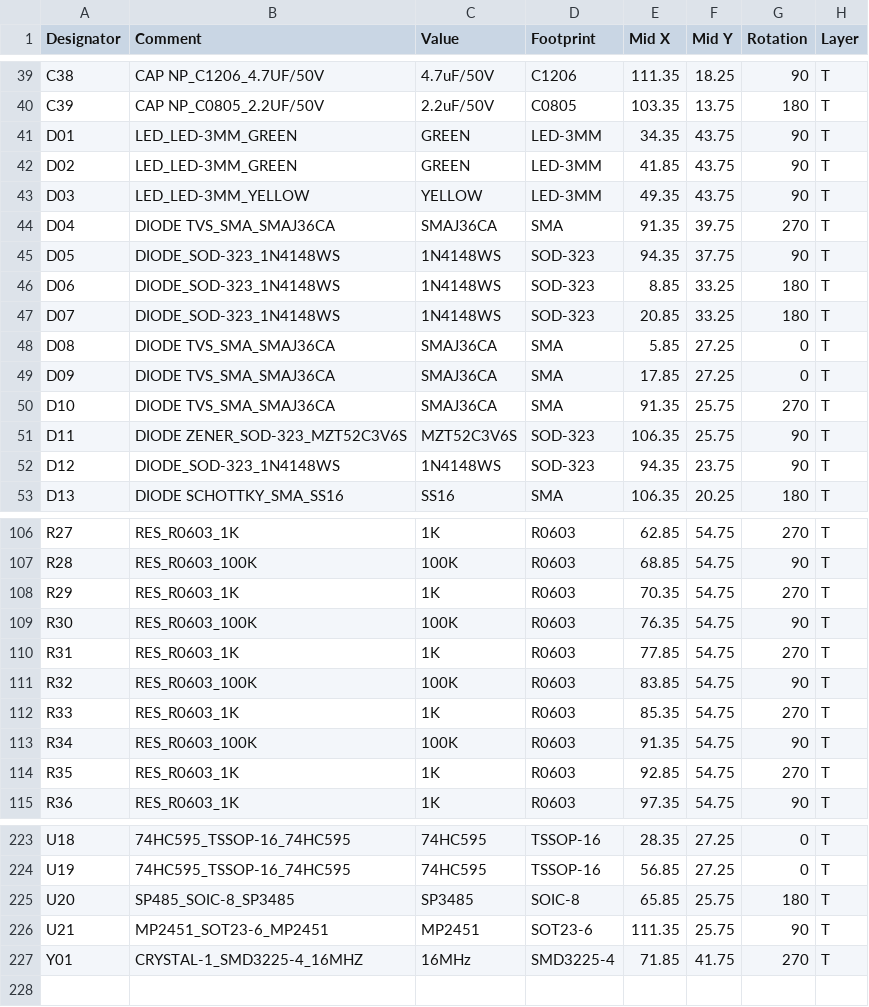
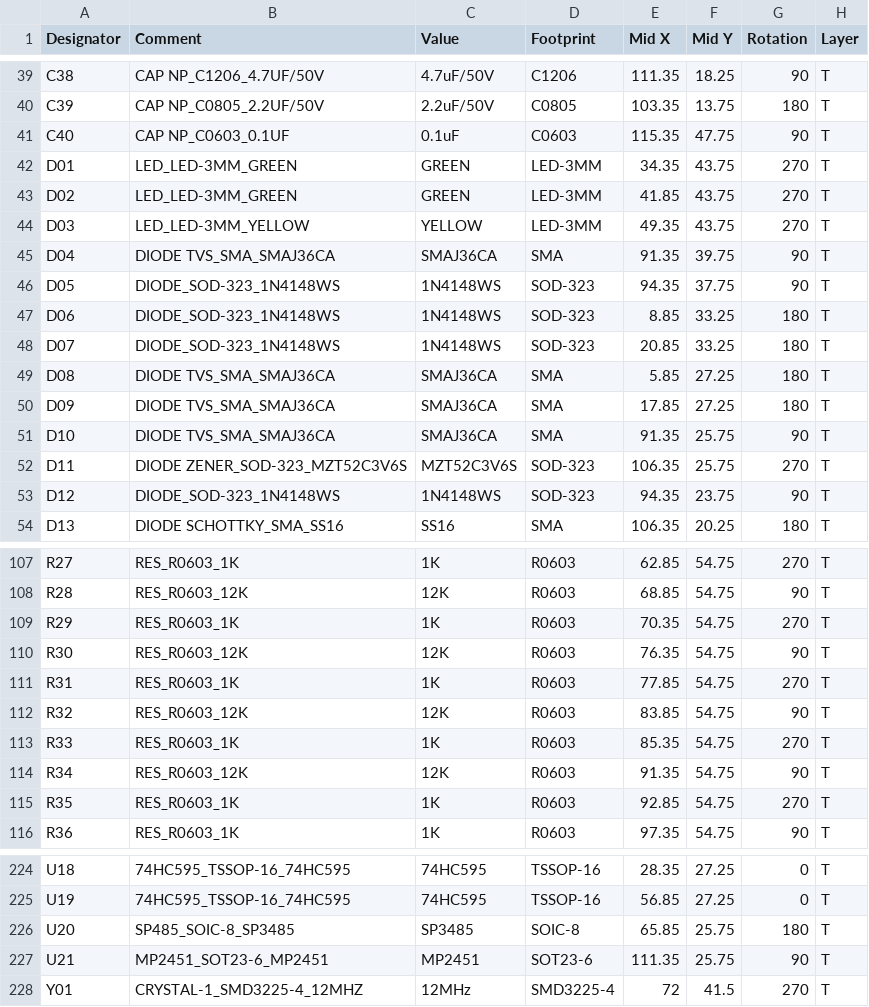
Before and after one commit to lhmagic/cmSystem, a CSV file: allegro/manufacture/PnP.csv, drawn as a sheet; only a part is shown, gaps mark what is left out; addresses are those after the commit; the diff covers the shown part only; the diff names each change by its address in the sheet, - before the commit and + after, or states it on an @@ line.

```diff
--- a/allegro/manufacture/PnP.csv
+++ b/allegro/manufacture/PnP.csv
+row 41: C40 | CAP NP_C0603_0.1UF | 0.1uF | C0603 | 115.35 | 47.75 | 90 | T
-G42:G44 (Rotation): 90
+G42:G44 (Rotation): 270
-G45 (Rotation): 270
+G45 (Rotation): 90
-G49:G50 (Rotation): 0
+G49:G50 (Rotation): 180
-G51 (Rotation): 270
+G51 (Rotation): 90
-G52 (Rotation): 90
+G52 (Rotation): 270
-B108 (Comment): RES_R0603_100K
+B108 (Comment): RES_R0603_12K
-C108 (Value): 100K
+C108 (Value): 12K
-B110 (Comment): RES_R0603_100K
+B110 (Comment): RES_R0603_12K
-C110 (Value): 100K
+C110 (Value): 12K
-B112 (Comment): RES_R0603_100K
+B112 (Comment): RES_R0603_12K
-C112 (Value): 100K
+C112 (Value): 12K
-B114 (Comment): RES_R0603_100K
+B114 (Comment): RES_R0603_12K
-C114 (Value): 100K
+C114 (Value): 12K
-B228 (Comment): CRYSTAL-1_SMD3225-4_16MHZ
+B228 (Comment): CRYSTAL-1_SMD3225-4_12MHZ
-C228 (Value): 16MHz
+C228 (Value): 12MHz
-E228 (Mid X): 71.85
+E228 (Mid X): 72
-F228 (Mid Y): 41.75
+F228 (Mid Y): 41.5
```
Also changed, not shown: 102 edited cells elsewhere in this file, allegro/manufacture/BOM.csv, 22 other files.
